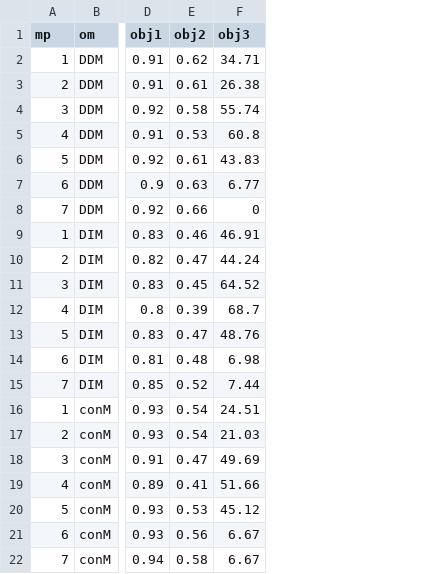
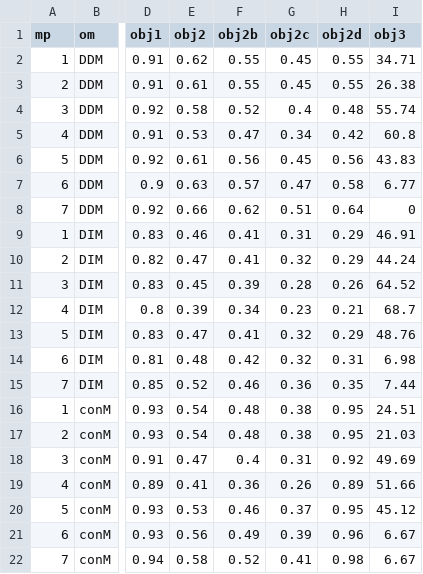
Before and after one commit to pbs-assess/herringsr, a CSV file: data/mp-wcvi.csv, drawn as a sheet; only a part is shown, gaps mark what is left out; the diff names each change by its address in the sheet, - before the commit and + after, or states it on an @@ line.

Commit message:
Rename WCVI MP data

```diff
--- a/data/mp-wcvi.csv
+++ b/data/mp-wcvi.csv
+column F (obj2b), rows 2-22: 0.55 | 0.55 | 0.52 | 0.47 | 0.56 | 0.57 | 0.62 | 0.41 | 0.41 | 0.39 | 0.34 | 0.41 | 0.42 | 0.46 | 0.48 | 0.48 | 0.4 | 0.36 | 0.46 | 0.49 | 0.52
+column G (obj2c), rows 2-22: 0.45 | 0.45 | 0.4 | 0.34 | 0.45 | 0.47 | 0.51 | 0.31 | 0.32 | 0.28 | 0.23 | 0.32 | 0.32 | 0.36 | 0.38 | 0.38 | 0.31 | 0.26 | 0.37 | 0.39 | 0.41
+column H (obj2d), rows 2-22: 0.55 | 0.55 | 0.48 | 0.42 | 0.56 | 0.58 | 0.64 | 0.29 | 0.29 | 0.26 | 0.21 | 0.29 | 0.31 | 0.35 | 0.95 | 0.95 | 0.92 | 0.89 | 0.95 | 0.96 | 0.98
```
Also changed, not shown: 1 other file.
